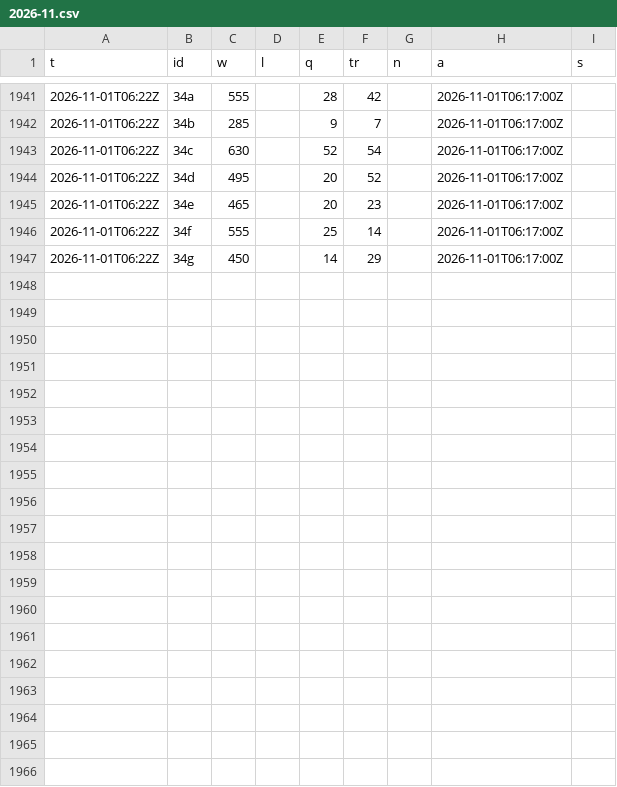
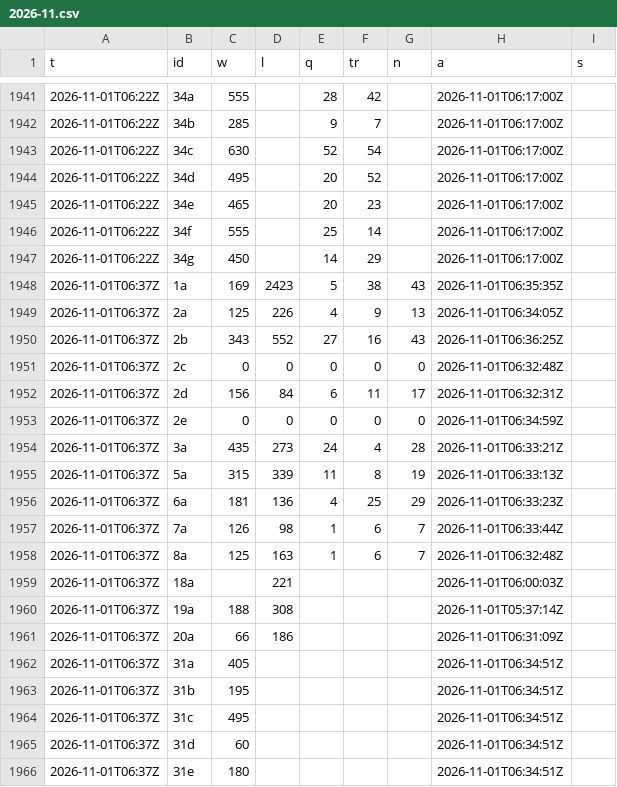
Before and after one commit to lord-may/0972347-alksk-109427, a CSV file: d/h/2026-11.csv, drawn as a sheet; only a part is shown, gaps mark what is left out; the diff covers the shown part only.

```diff
--- a/d/h/2026-11.csv
+++ b/d/h/2026-11.csv
@@ -1947 +1947,20 @@ t,id,w,l,q,tr,n,a,s
 2026-11-01T06:22Z,34g,450,,14,29,,2026-11-01T06:17:00Z,
+2026-11-01T06:37Z,1a,169,2423,5,38,43,2026-11-01T06:35:35Z,
+2026-11-01T06:37Z,2a,125,226,4,9,13,2026-11-01T06:34:05Z,
+2026-11-01T06:37Z,2b,343,552,27,16,43,2026-11-01T06:36:25Z,
+2026-11-01T06:37Z,2c,0,0,0,0,0,2026-11-01T06:32:48Z,
+2026-11-01T06:37Z,2d,156,84,6,11,17,2026-11-01T06:32:31Z,
+2026-11-01T06:37Z,2e,0,0,0,0,0,2026-11-01T06:34:59Z,
+2026-11-01T06:37Z,3a,435,273,24,4,28,2026-11-01T06:33:21Z,
+2026-11-01T06:37Z,5a,315,339,11,8,19,2026-11-01T06:33:13Z,
+2026-11-01T06:37Z,6a,181,136,4,25,29,2026-11-01T06:33:23Z,
+2026-11-01T06:37Z,7a,126,98,1,6,7,2026-11-01T06:33:44Z,
+2026-11-01T06:37Z,8a,125,163,1,6,7,2026-11-01T06:32:48Z,
+2026-11-01T06:37Z,18a,,221,,,,2026-11-01T06:00:03Z,
+2026-11-01T06:37Z,19a,188,308,,,,2026-11-01T05:37:14Z,
+2026-11-01T06:37Z,20a,66,186,,,,2026-11-01T06:31:09Z,
+2026-11-01T06:37Z,31a,405,,,,,2026-11-01T06:34:51Z,
+2026-11-01T06:37Z,31b,195,,,,,2026-11-01T06:34:51Z,
+2026-11-01T06:37Z,31c,495,,,,,2026-11-01T06:34:51Z,
+2026-11-01T06:37Z,31d,60,,,,,2026-11-01T06:34:51Z,
+2026-11-01T06:37Z,31e,180,,,,,2026-11-01T06:34:51Z,
```
Also changed, not shown: 14 added rows elsewhere in this file, 1 other file.
